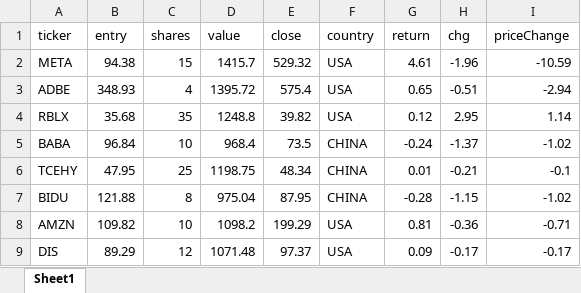
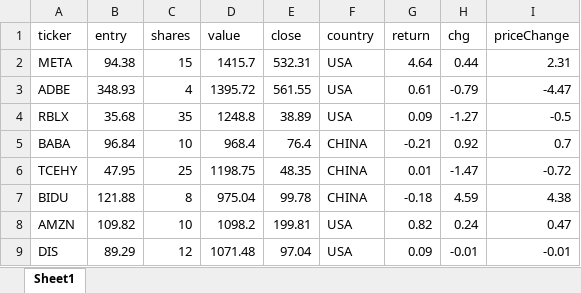
Before and after one commit to karma-gits/stockMarketLab, an Excel workbook: data/stockPortfolio.xlsx, sheet Sheet1, drawn as a sheet; only a part is shown; values as stored, in another font and other column widths than the file's, no borders; charts and pictures not drawn; the diff covers the shown part only; the diff names each change by its address in the sheet, - before the commit and + after, or states it on an @@ line.

```diff
--- a/data/stockPortfolio.xlsx (sheet Sheet1)
+++ b/data/stockPortfolio.xlsx (sheet Sheet1)
-E2 (close): 529.32
+E2 (close): 532.31
-G2 (return): 4.61
+G2 (return): 4.64
-H2 (chg): -1.96
+H2 (chg): 0.44
-I2 (priceChange): -10.59
+I2 (priceChange): 2.31
-E3 (close): 575.4
+E3 (close): 561.55
-G3 (return): 0.65
+G3 (return): 0.61
-H3 (chg): -0.51
+H3 (chg): -0.79
-I3 (priceChange): -2.94
+I3 (priceChange): -4.47
-E4 (close): 39.82
+E4 (close): 38.89
-G4 (return): 0.12
+G4 (return): 0.09
-H4 (chg): 2.95
+H4 (chg): -1.27
-I4 (priceChange): 1.14
+I4 (priceChange): -0.5
-E5 (close): 73.5
+E5 (close): 76.4
-G5 (return): -0.24
+G5 (return): -0.21
-H5 (chg): -1.37
+H5 (chg): 0.92
-I5 (priceChange): -1.02
+I5 (priceChange): 0.7
-E6 (close): 48.34
+E6 (close): 48.35
-H6 (chg): -0.21
+H6 (chg): -1.47
-I6 (priceChange): -0.1
+I6 (priceChange): -0.72
-E7 (close): 87.95
+E7 (close): 99.78
-G7 (return): -0.28
+G7 (return): -0.18
-H7 (chg): -1.15
+H7 (chg): 4.59
-I7 (priceChange): -1.02
+I7 (priceChange): 4.38
-E8 (close): 199.29
+E8 (close): 199.81
-G8 (return): 0.81
+G8 (return): 0.82
-H8 (chg): -0.36
+H8 (chg): 0.24
-I8 (priceChange): -0.71
+I8 (priceChange): 0.47
-E9 (close): 97.37
+E9 (close): 97.04
-H9 (chg): -0.17
+H9 (chg): -0.01
-I9 (priceChange): -0.17
+I9 (priceChange): -0.01
```
Also changed, not shown: 12 edited cells elsewhere in this sheet, 5 other files.
